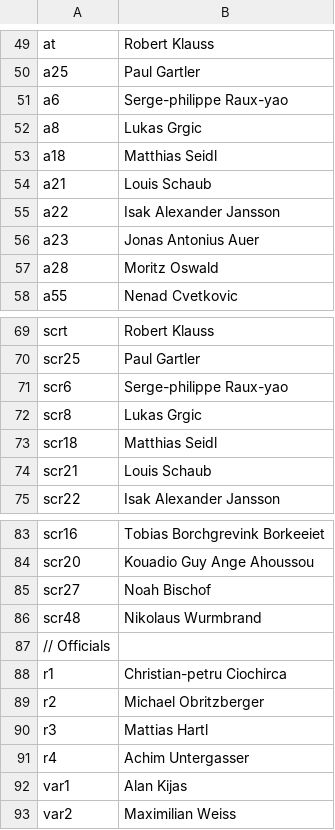
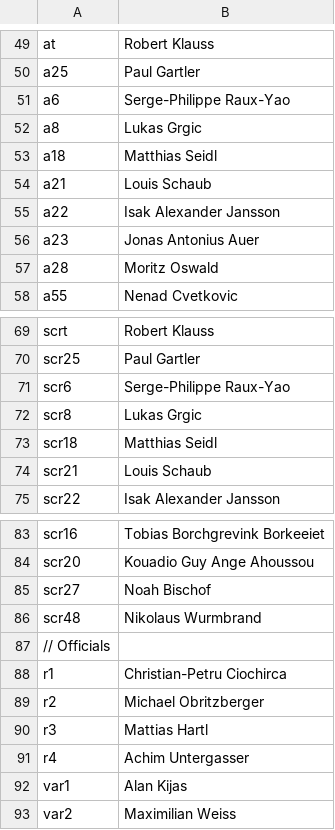
Before and after one commit to reisi007/pdf2stichwort, a TSV file: extractor/testout/lask-rapid.tsv, drawn as a sheet; only a part is shown, gaps mark what is left out.

```diff
--- a/extractor/testout/lask-rapid.tsv
+++ b/extractor/testout/lask-rapid.tsv
@@ -50,3 +50,3 @@ at	Robert Klauss
 a25	Paul Gartler
-a6	Serge-philippe Raux-yao
+a6	Serge-Philippe Raux-Yao
 a8	Lukas Grgic
@@ -70,3 +70,3 @@ scrt	Robert Klauss
 scr25	Paul Gartler
-scr6	Serge-philippe Raux-yao
+scr6	Serge-Philippe Raux-Yao
 scr8	Lukas Grgic
@@ -87,3 +87,3 @@ scr48	Nikolaus Wurmbrand
 // Officials
-r1	Christian-petru Ciochirca
+r1	Christian-Petru Ciochirca
 r2	Michael Obritzberger
```
Also changed, not shown: 14 other files.
